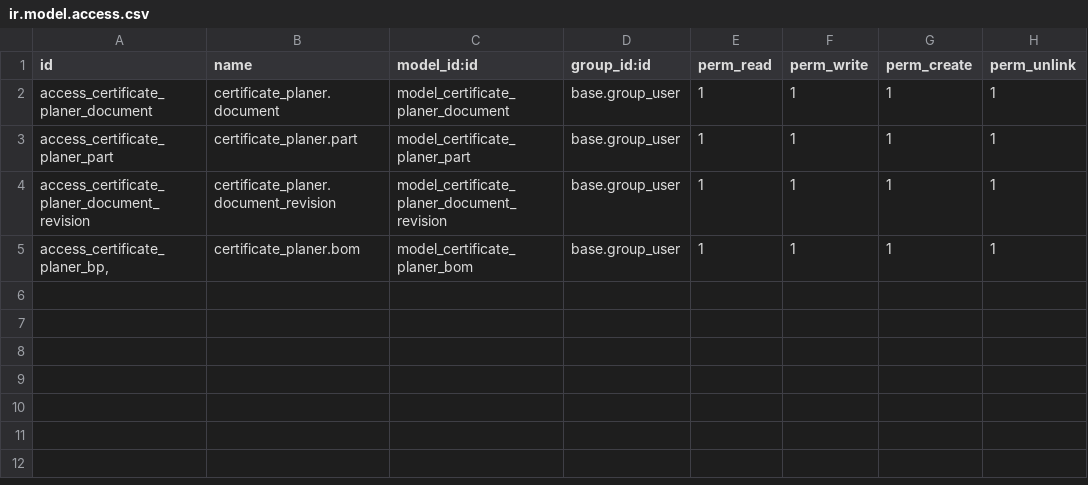
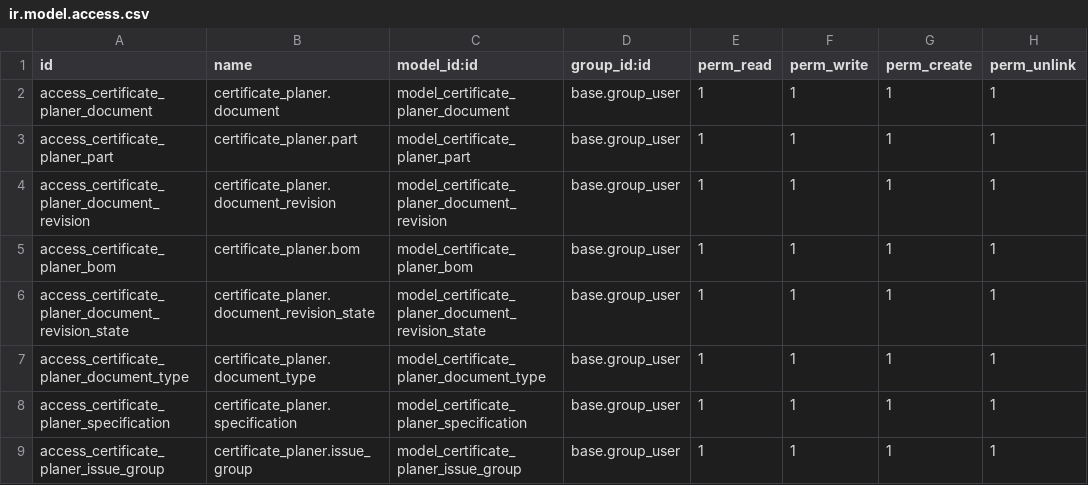
Before and after one commit to Mint-System/Certificate-Planner, a CSV file: security/ir.model.access.csv, drawn as a sheet.

Commit message:
new models

```diff
--- a/security/ir.model.access.csv
+++ b/security/ir.model.access.csv
@@ -4,2 +4,6 @@ access_certificate_planer_part,certificate_planer.part,model_certificate_planer_
 access_certificate_planer_document_revision,certificate_planer.document_revision,model_certificate_planer_document_revision,base.group_user,1,1,1,1
-"access_certificate_planer_bp,",certificate_planer.bom,model_certificate_planer_bom,base.group_user,1,1,1,1
+access_certificate_planer_bom,certificate_planer.bom,model_certificate_planer_bom,base.group_user,1,1,1,1
+access_certificate_planer_document_revision_state,certificate_planer.document_revision_state,model_certificate_planer_document_revision_state,base.group_user,1,1,1,1
+access_certificate_planer_document_type,certificate_planer.document_type,model_certificate_planer_document_type,base.group_user,1,1,1,1
+access_certificate_planer_specification,certificate_planer.specification,model_certificate_planer_specification,base.group_user,1,1,1,1
+access_certificate_planer_issue_group,certificate_planer.issue_group,model_certificate_planer_issue_group,base.group_user,1,1,1,1
```
Also changed, not shown: 23 other files.
